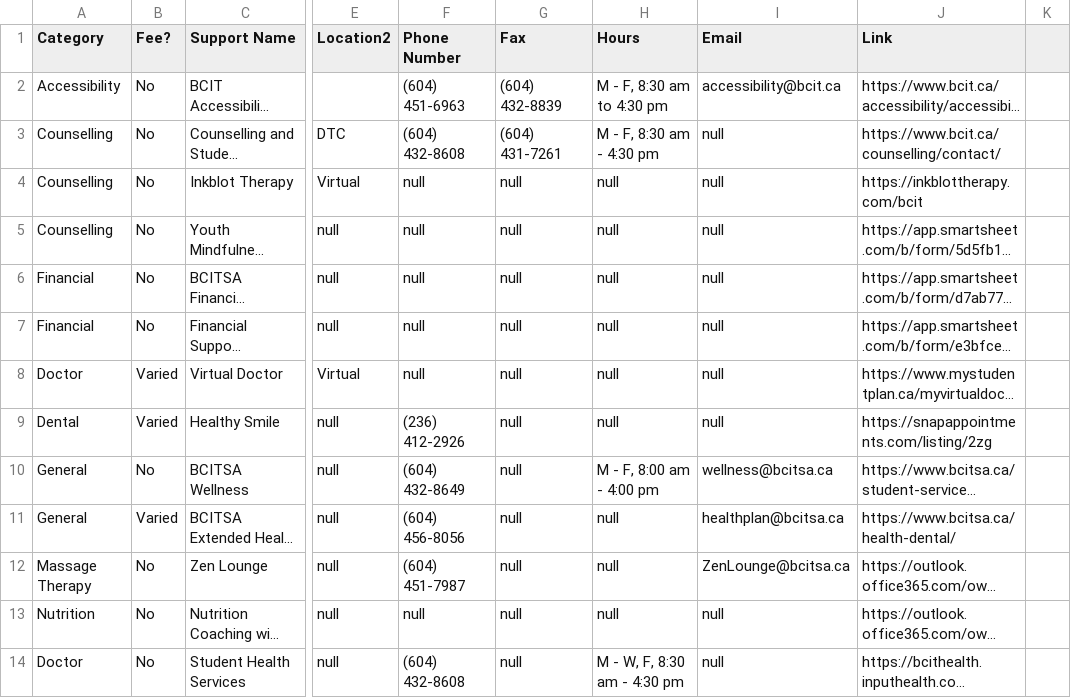
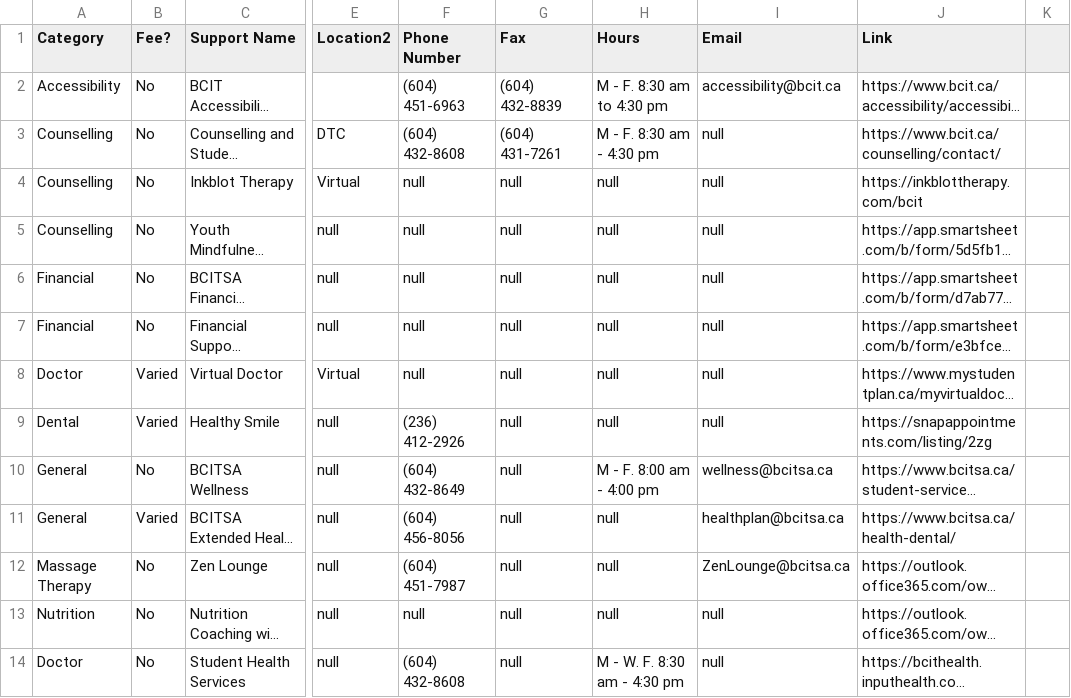
Before and after one commit to workunhard/bcit-mental-health-app-project, a CSV file: resources/BCIT-Support-Listings-Data.csv, drawn as a sheet; only a part is shown, gaps mark what is left out; long unchanged cells end in …; the diff names each change by its address in the sheet, - before the commit and + after, or states it on an @@ line.

```diff
--- a/resources/BCIT-Support-Listings-Data.csv
+++ b/resources/BCIT-Support-Listings-Data.csv
-H2 (Hours): M - F, 8:30 am to 4:30 pm
+H2 (Hours): M - F. 8:30 am to 4:30 pm
-H3 (Hours): M - F, 8:30 am - 4:30 pm
+H3 (Hours): M - F. 8:30 am - 4:30 pm
-H10 (Hours): M - F, 8:00 am - 4:00 pm
+H10 (Hours): M - F. 8:00 am - 4:00 pm
-H14 (Hours): M - W, F, 8:30 am - 4:30 pm
+H14 (Hours): M - W. F. 8:30 am - 4:30 pm
```
Also changed, not shown: 14 other files.
